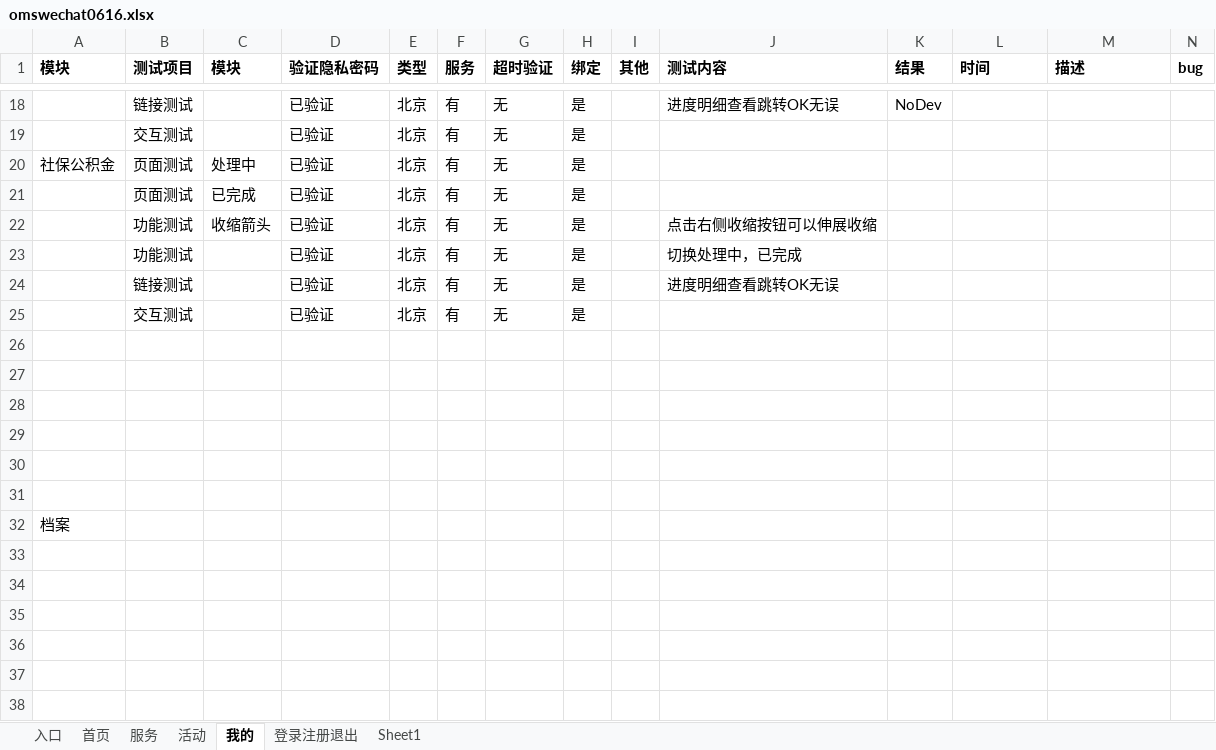
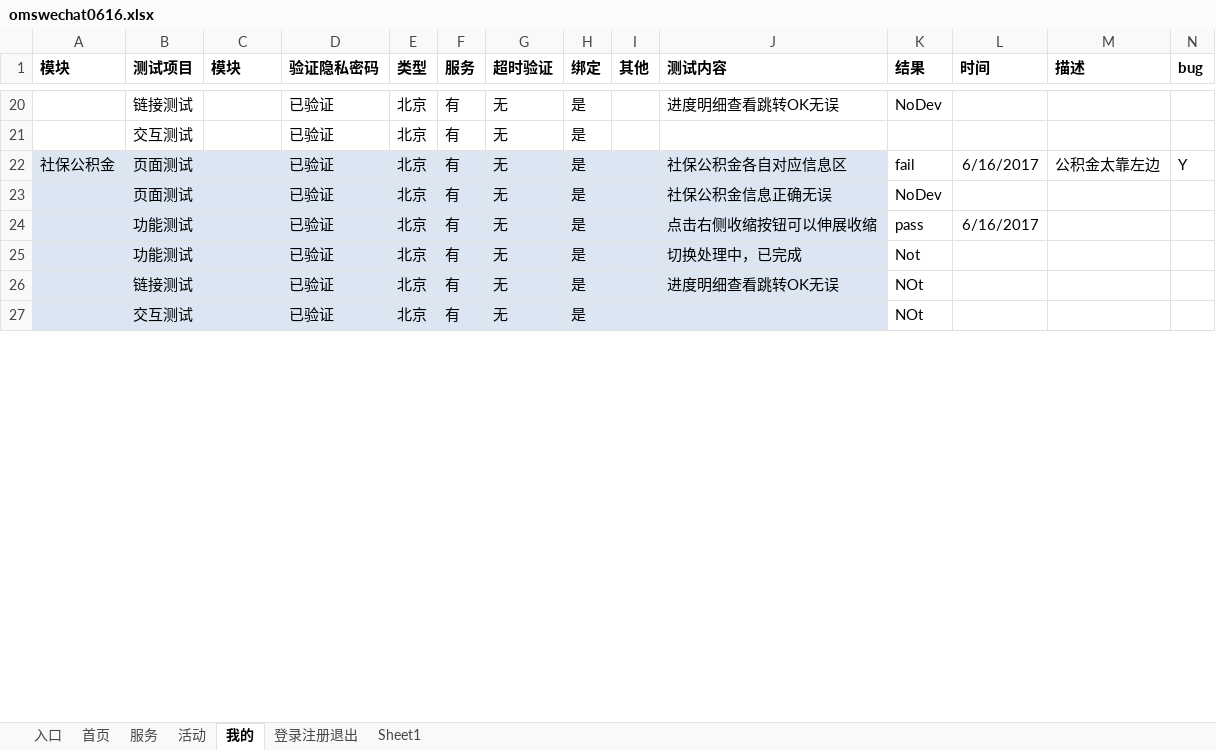
Before and after one commit to NorthUpWideTestBoss/MyOmsWechat, an Excel workbook: omswechat0616.xlsx, sheet 我的, drawn as a sheet; only a part is shown, gaps mark what is left out; values as stored, in another font and other column widths than the file's, no borders; conditional formats not drawn; removed rows and columns are numbered as before the commit, all else as after; rows hold the shown columns only; the diff covers the shown part only; the diff names each change by its address in the sheet, - before the commit and + after, or states it on an @@ line.

```diff
--- a/omswechat0616.xlsx (sheet 我的)
+++ b/omswechat0616.xlsx (sheet 我的)
-A22:J27 fill: none
+A22:J27 fill: #DCE6F2
-C22 (模块): 处理中
+C22 (模块): (empty)
-J22 (测试内容): (empty)
+J22 (测试内容): 社保公积金各自对应信息区
-K22 (结果): (empty)
+K22 (结果): fail
-L22 (时间): (empty)
+L22 (时间): 6/16/2017
-M22 (描述): (empty)
+M22 (描述): 公积金太靠左边
-N22 (bug): (empty)
+N22 (bug): Y
-C23 (模块): 已完成
+C23 (模块): (empty)
-J23 (测试内容): (empty)
+J23 (测试内容): 社保公积金信息正确无误
-K23 (结果): (empty)
+K23 (结果): NoDev
-C24 (模块): 收缩箭头
+C24 (模块): (empty)
-K24 (结果): (empty)
+K24 (结果): pass
-L24 (时间): (empty)
+L24 (时间): 6/16/2017
-K25 (结果): (empty)
+K25 (结果): Not
-K26:K27 (结果): (empty)
+K26:K27 (结果): NOt
-row 26: (empty)
-row 27: (empty)
-row 28: (empty)
-row 29: (empty)
-row 30: (empty)
-row 31: (empty)
-row 32: 档案
-row 33: (empty)
-row 34: (empty)
-row 35: (empty)
-row 36: (empty)
-row 37: (empty)
-row 38: (empty)
```
Also changed, not shown: 2 added rows, 21 removed rows, 37 edited cells and cell formats elsewhere in this sheet, sheet 服务, sheet 入口, sheet 登录注册退出, sheet 活动, hidden cells.
